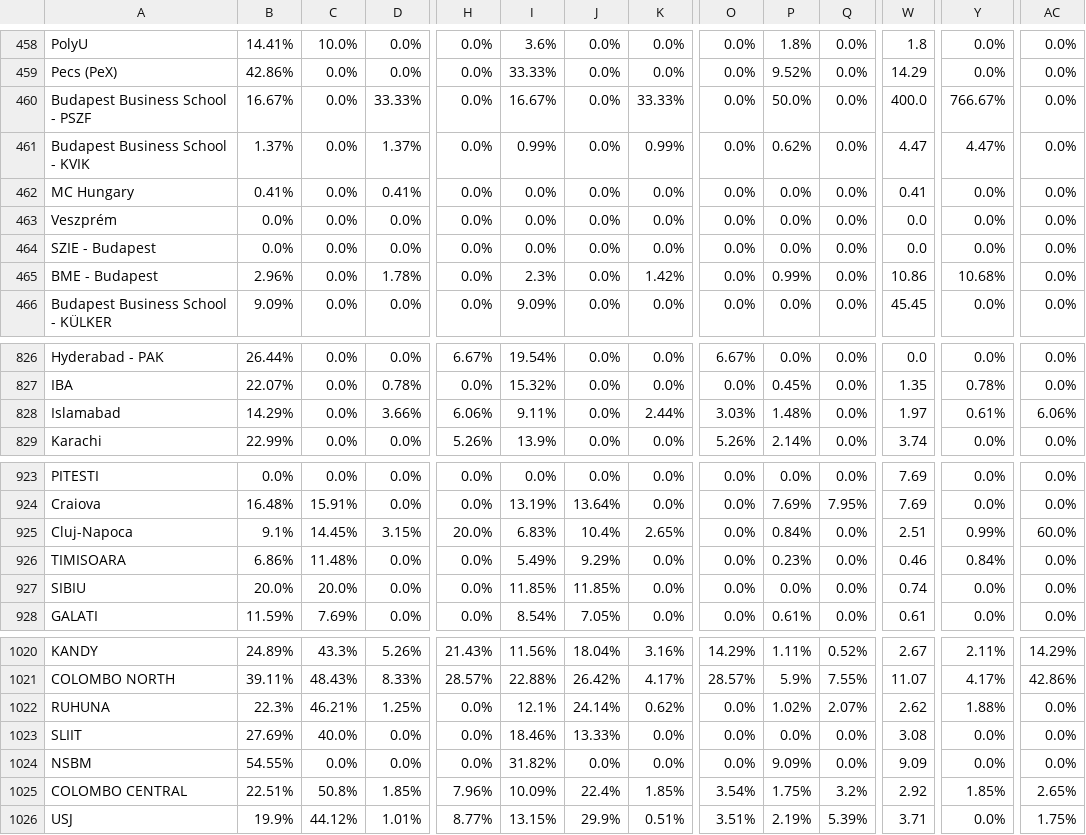
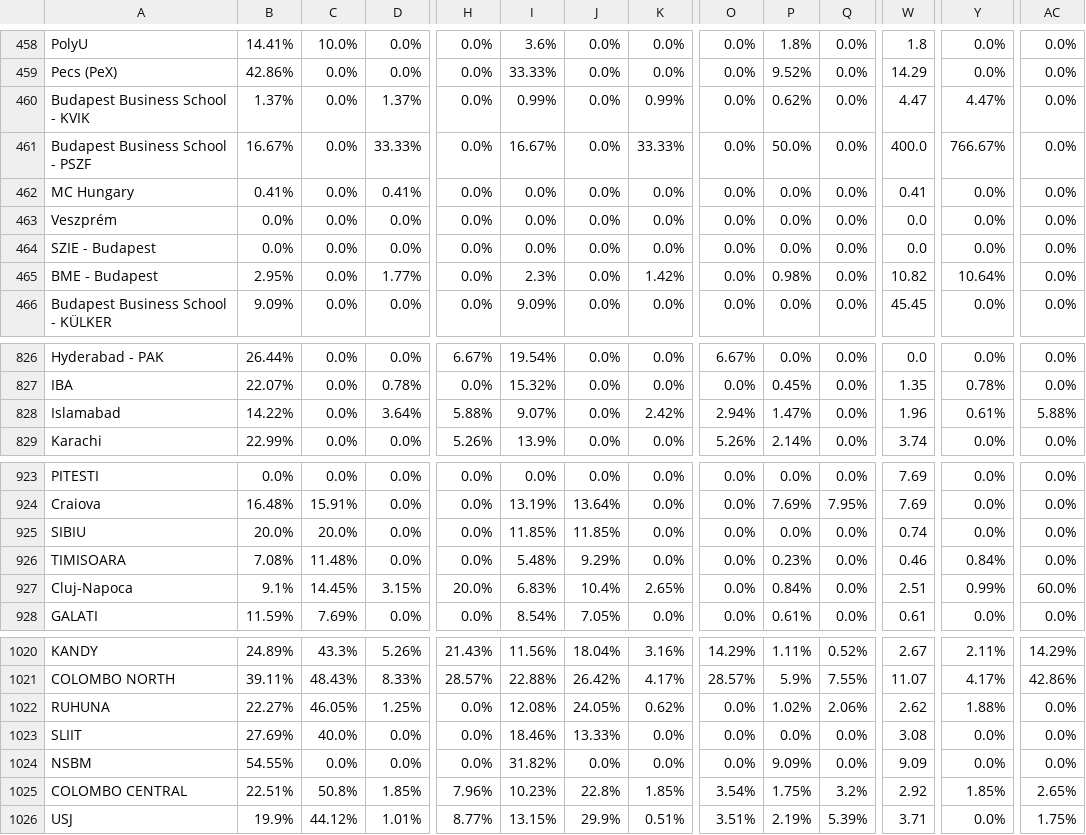
Before and after one commit to AIESEC-LK/data-pipeline, a CSV file: cr_applicant_df.csv, drawn as a sheet; only a part is shown, gaps mark what is left out; removed rows and columns are numbered as before the commit, all else as after; rows hold the shown columns only; the diff covers the shown part only; the diff names each change by its address in the sheet, - before the commit and + after, or states it on an @@ line.

```diff
--- a/cr_applicant_df.csv
+++ b/cr_applicant_df.csv
@@ row 461 moved to row 460: Budapest Business School - KVIK @@
-B465: 2.96%
+B465: 2.95%
-D465: 1.78%
+D465: 1.77%
-P465: 0.99%
+P465: 0.98%
-W465: 10.86
+W465: 10.82
-Y465: 10.68%
+Y465: 10.64%
-B828: 14.29%
+B828: 14.22%
-D828: 3.66%
+D828: 3.64%
-H828: 6.06%
+H828: 5.88%
-I828: 9.11%
+I828: 9.07%
-K828: 2.44%
+K828: 2.42%
-O828: 3.03%
+O828: 2.94%
-P828: 1.48%
+P828: 1.47%
-W828: 1.97
+W828: 1.96
-AC828: 6.06%
+AC828: 5.88%
@@ row 927 moved to row 925: SIBIU @@
+row 926: TIMISOARA | 7.08% | 11.48% | 0.0% | 0.0% | 5.48% | 9.29% | 0.0% | 0.0% | 0.23% | 0.0% | 0.46 | 0.84% | 0.0%
-row 926: TIMISOARA | 6.86% | 11.48% | 0.0% | 0.0% | 5.49% | 9.29% | 0.0% | 0.0% | 0.23% | 0.0% | 0.46 | 0.84% | 0.0%
-B1022: 22.3%
+B1022: 22.27%
-C1022: 46.21%
+C1022: 46.05%
-I1022: 12.1%
+I1022: 12.08%
-J1022: 24.14%
+J1022: 24.05%
-Q1022: 2.07%
+Q1022: 2.06%
-I1025: 10.09%
+I1025: 10.23%
-J1025: 22.4%
+J1025: 22.8%
```
Also changed, not shown: 15 moved rows and 2 edited cells elsewhere in this file, abs_df.csv, cr_accepted_df.csv, 3 other files.
